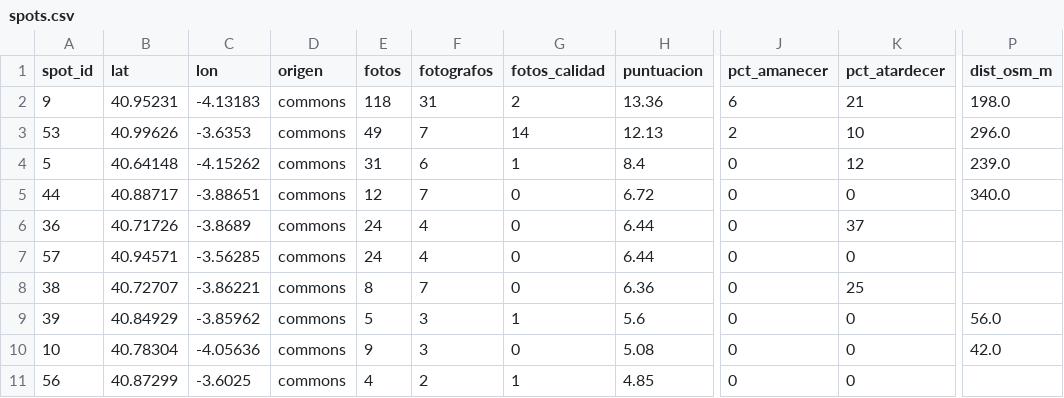
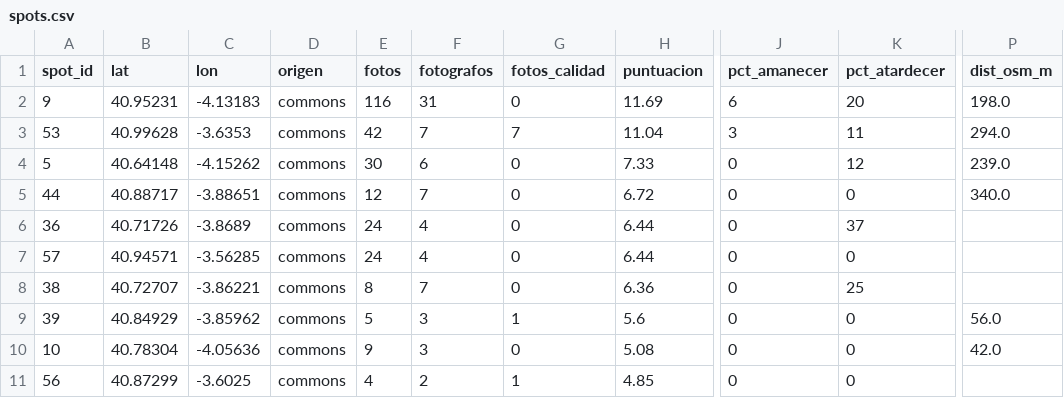
Before and after one commit to DiezPablo/photo_recommender, a CSV file: public/datos/spots.csv, drawn as a sheet; only a part is shown, gaps mark what is left out; the diff names each change by its address in the sheet, - before the commit and + after, or states it on an @@ line.

```diff
--- a/public/datos/spots.csv
+++ b/public/datos/spots.csv
-E2 (fotos): 118
+E2 (fotos): 116
-G2 (fotos_calidad): 2
+G2 (fotos_calidad): 0
-H2 (puntuacion): 13.36
+H2 (puntuacion): 11.69
-K2 (pct_atardecer): 21
+K2 (pct_atardecer): 20
-B3 (lat): 40.99626
+B3 (lat): 40.99628
-E3 (fotos): 49
+E3 (fotos): 42
-G3 (fotos_calidad): 14
+G3 (fotos_calidad): 7
-H3 (puntuacion): 12.13
+H3 (puntuacion): 11.04
-J3 (pct_amanecer): 2
+J3 (pct_amanecer): 3
-K3 (pct_atardecer): 10
+K3 (pct_atardecer): 11
-P3 (dist_osm_m): 296.0
+P3 (dist_osm_m): 294.0
-E4 (fotos): 31
+E4 (fotos): 30
-G4 (fotos_calidad): 1
+G4 (fotos_calidad): 0
-H4 (puntuacion): 8.4
+H4 (puntuacion): 7.33
```
Also changed, not shown: 2 other files.
